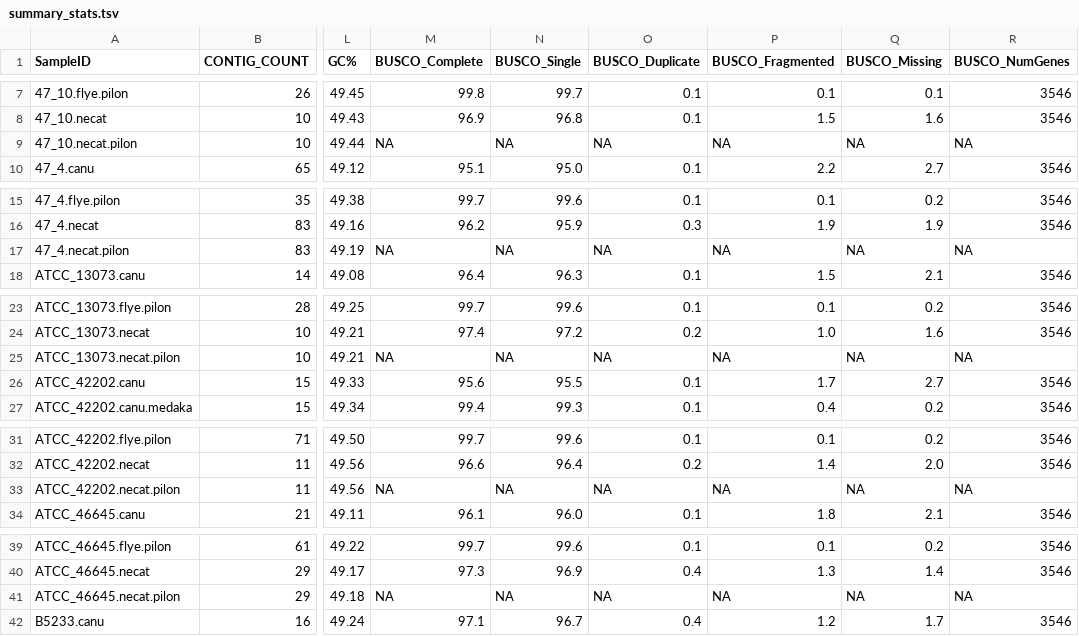
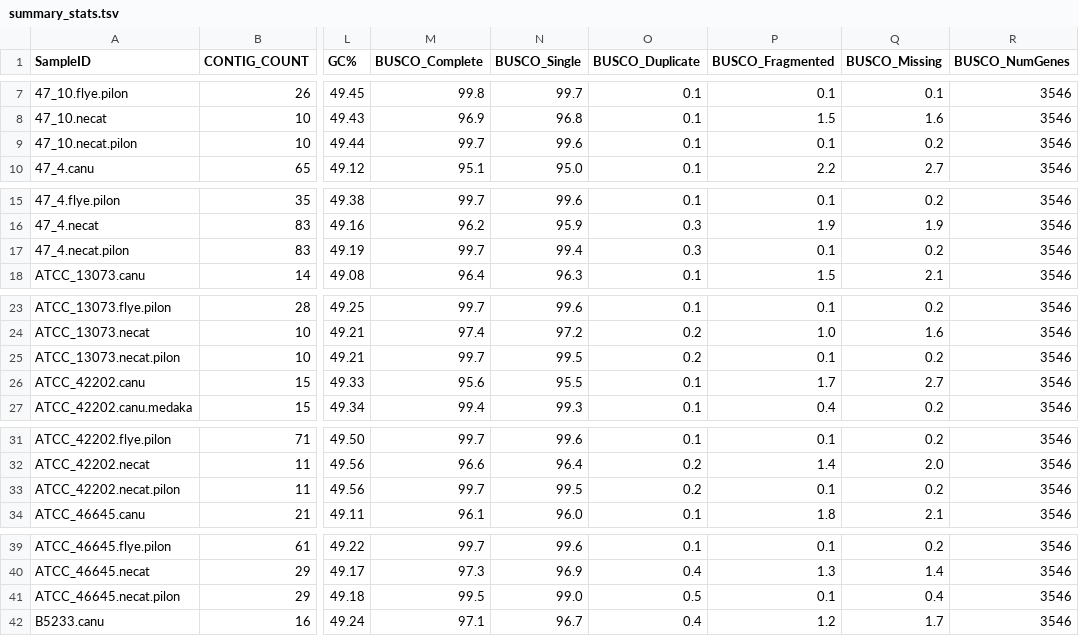
Before and after one commit to stajichlab/Afumigatus_RefStrains, a TSV file: summary_stats.tsv, drawn as a sheet; only a part is shown, gaps mark what is left out; the diff covers the shown part only; the diff names each change by its address in the sheet, - before the commit and + after, or states it on an @@ line.

Commit message:
necat with pilon

```diff
--- a/summary_stats.tsv
+++ b/summary_stats.tsv
-M9 (BUSCO_Complete): NA
+M9 (BUSCO_Complete): 99.7
-N9 (BUSCO_Single): NA
+N9 (BUSCO_Single): 99.6
-O9 (BUSCO_Duplicate): NA
+O9 (BUSCO_Duplicate): 0.1
-P9 (BUSCO_Fragmented): NA
+P9 (BUSCO_Fragmented): 0.1
-Q9 (BUSCO_Missing): NA
+Q9 (BUSCO_Missing): 0.2
-R9 (BUSCO_NumGenes): NA
+R9 (BUSCO_NumGenes): 3546
-M17 (BUSCO_Complete): NA
+M17 (BUSCO_Complete): 99.7
-N17 (BUSCO_Single): NA
+N17 (BUSCO_Single): 99.4
-O17 (BUSCO_Duplicate): NA
+O17 (BUSCO_Duplicate): 0.3
-P17 (BUSCO_Fragmented): NA
+P17 (BUSCO_Fragmented): 0.1
-Q17 (BUSCO_Missing): NA
+Q17 (BUSCO_Missing): 0.2
-R17 (BUSCO_NumGenes): NA
+R17 (BUSCO_NumGenes): 3546
-M25 (BUSCO_Complete): NA
+M25 (BUSCO_Complete): 99.7
-N25 (BUSCO_Single): NA
+N25 (BUSCO_Single): 99.5
-O25 (BUSCO_Duplicate): NA
+O25 (BUSCO_Duplicate): 0.2
-P25 (BUSCO_Fragmented): NA
+P25 (BUSCO_Fragmented): 0.1
-Q25 (BUSCO_Missing): NA
+Q25 (BUSCO_Missing): 0.2
-R25 (BUSCO_NumGenes): NA
+R25 (BUSCO_NumGenes): 3546
-M33 (BUSCO_Complete): NA
+M33 (BUSCO_Complete): 99.7
-N33 (BUSCO_Single): NA
+N33 (BUSCO_Single): 99.5
-O33 (BUSCO_Duplicate): NA
+O33 (BUSCO_Duplicate): 0.2
-P33 (BUSCO_Fragmented): NA
+P33 (BUSCO_Fragmented): 0.1
-Q33 (BUSCO_Missing): NA
+Q33 (BUSCO_Missing): 0.2
-R33 (BUSCO_NumGenes): NA
+R33 (BUSCO_NumGenes): 3546
-M41 (BUSCO_Complete): NA
+M41 (BUSCO_Complete): 99.5
-N41 (BUSCO_Single): NA
+N41 (BUSCO_Single): 99.0
-O41 (BUSCO_Duplicate): NA
+O41 (BUSCO_Duplicate): 0.5
-P41 (BUSCO_Fragmented): NA
+P41 (BUSCO_Fragmented): 0.1
-Q41 (BUSCO_Missing): NA
+Q41 (BUSCO_Missing): 0.4
-R41 (BUSCO_NumGenes): NA
+R41 (BUSCO_NumGenes): 3546
```
Also changed, not shown: 42 edited cells elsewhere in this file.
